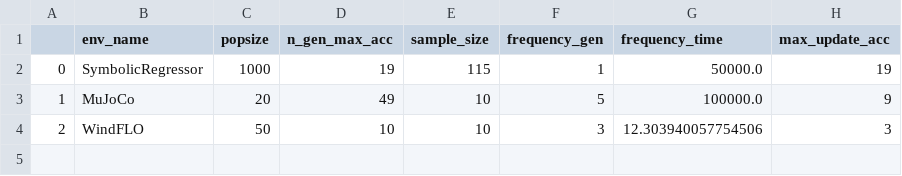
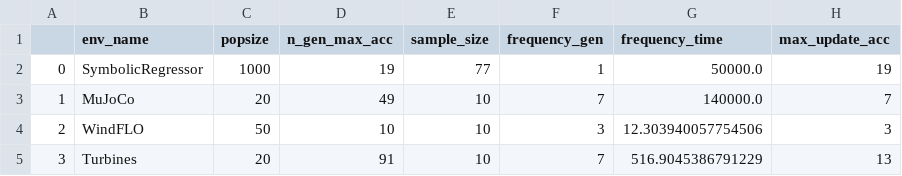
Before and after one commit to JudithEtxebarrieta/OPTECOT, a CSV file: results/data/general/sample_size_freq.csv (was results/data/general/sample_size_freq_BisectionAndPopulation.csv), drawn as a sheet.

```diff
--- a/results/data/general/sample_size_freq_BisectionAndPopulation.csv
+++ b/results/data/general/sample_size_freq.csv
@@ -1,4 +1,5 @@
 ,env_name,popsize,n_gen_max_acc,sample_size,frequency_gen,frequency_time,max_update_acc
-0,SymbolicRegressor,1000,19,115,1,50000.0,19
-1,MuJoCo,20,49,10,5,100000.0,9
+0,SymbolicRegressor,1000,19,77,1,50000.0,19
+1,MuJoCo,20,49,10,7,140000.0,7
 2,WindFLO,50,10,10,3,12.303940057754506,3
+3,Turbines,20,91,10,7,516.9045386791229,13
```
Also changed, not shown: results/data/general/bisection_interval_PolinomialInterpolation.csv, 5 other files.
